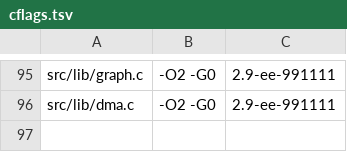
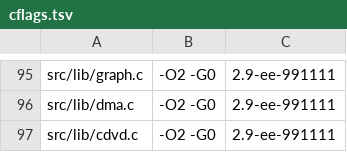
Before and after one commit to OpenThievius/sly1-decomp, a TSV file: config/cflags.tsv, drawn as a sheet; only a part is shown, gaps mark what is left out; the diff names each change by its address in the sheet, - before the commit and + after, or states it on an @@ line.

```diff
--- a/config/cflags.tsv
+++ b/config/cflags.tsv
+row 97: src/lib/cdvd.c | -O2 -G0 | 2.9-ee-991111
```
Also changed, not shown: config/eu/c_status.tsv, config/us/c_data.tsv, 14 other files.
